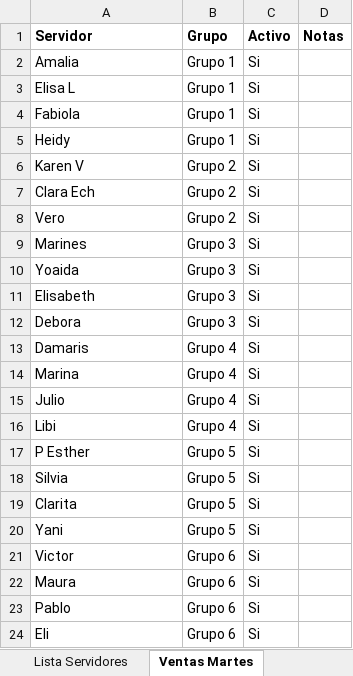
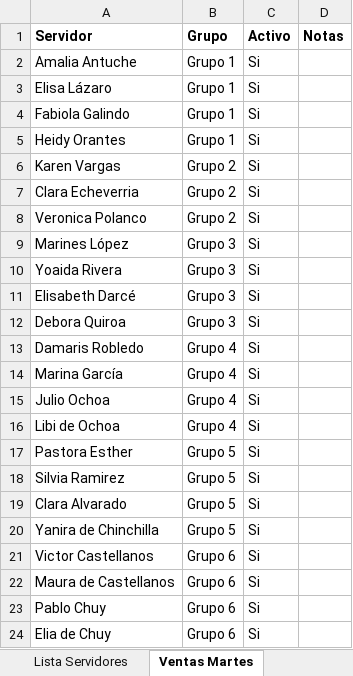
Before and after one commit to Julio8ap/CalendarioActividadesOasis, an Excel workbook: calendario_iglesia_datos.xlsx, sheet Ventas Martes, drawn as a sheet; values as stored, in another font and other column widths than the file's, no borders; the diff names each change by its address in the sheet, - before the commit and + after, or states it on an @@ line.

```diff
--- a/calendario_iglesia_datos.xlsx (sheet Ventas Martes)
+++ b/calendario_iglesia_datos.xlsx (sheet Ventas Martes)
-A2 (Servidor): Amalia
+A2 (Servidor): Amalia Antuche
-A3 (Servidor): Elisa L
+A3 (Servidor): Elisa Lázaro
-A4 (Servidor): Fabiola
+A4 (Servidor): Fabiola Galindo
-A5 (Servidor): Heidy
+A5 (Servidor): Heidy Orantes
-A6 (Servidor): Karen V
+A6 (Servidor): Karen Vargas
-A7 (Servidor): Clara Ech
+A7 (Servidor): Clara Echeverria
-A8 (Servidor): Vero
+A8 (Servidor): Veronica Polanco
-A9 (Servidor): Marines
+A9 (Servidor): Marines López
-A10 (Servidor): Yoaida
+A10 (Servidor): Yoaida Rivera
-A11 (Servidor): Elisabeth
+A11 (Servidor): Elisabeth Darcé
-A12 (Servidor): Debora
+A12 (Servidor): Debora Quiroa
-A13 (Servidor): Damaris
+A13 (Servidor): Damaris Robledo
-A14 (Servidor): Marina
+A14 (Servidor): Marina García
-A15 (Servidor): Julio
+A15 (Servidor): Julio Ochoa
-A16 (Servidor): Libi
+A16 (Servidor): Libi de Ochoa
-A17 (Servidor): P Esther
+A17 (Servidor): Pastora Esther
-A18 (Servidor): Silvia
+A18 (Servidor): Silvia Ramirez
-A19 (Servidor): Clarita
+A19 (Servidor): Clara Alvarado
-A20 (Servidor): Yani
+A20 (Servidor): Yanira de Chinchilla
-A21 (Servidor): Victor
+A21 (Servidor): Victor Castellanos
-A22 (Servidor): Maura
+A22 (Servidor): Maura de Castellanos
-A23 (Servidor): Pablo
+A23 (Servidor): Pablo Chuy
-A24 (Servidor): Eli
+A24 (Servidor): Elia de Chuy
```
Also changed, not shown: sheet Registro Servicios.
